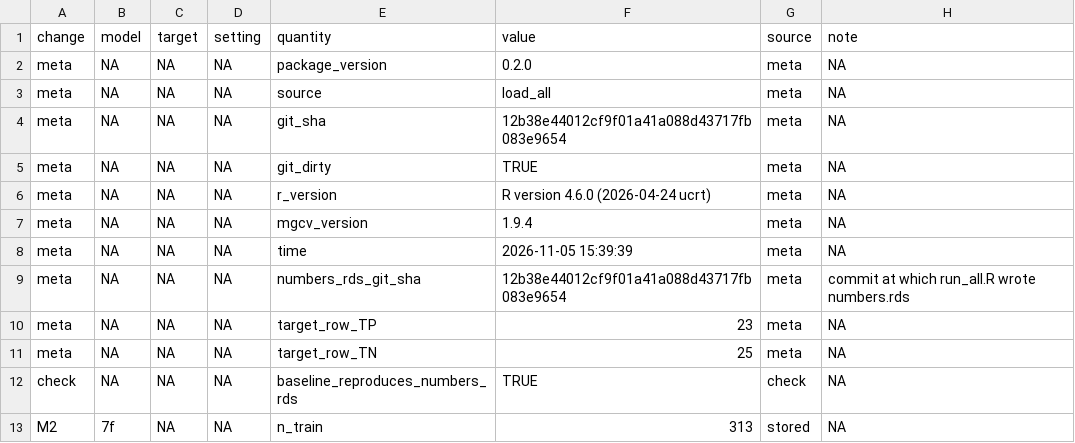
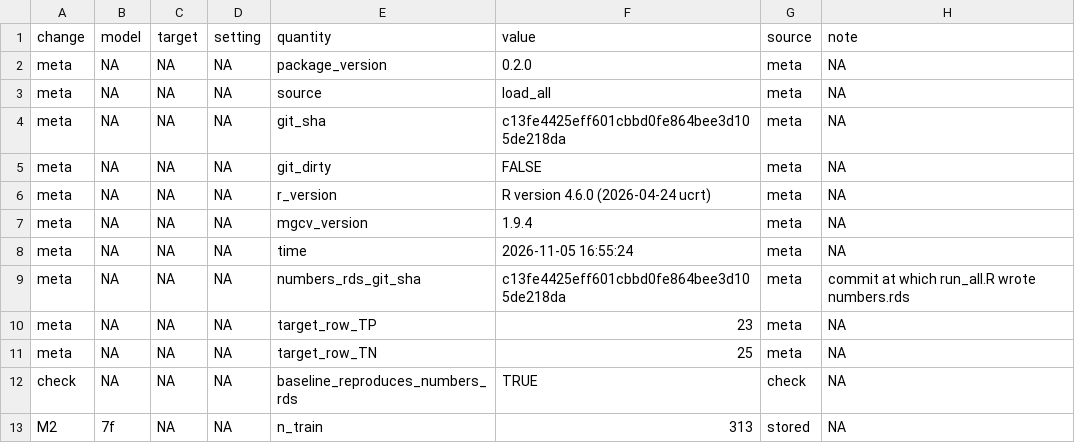
Before and after one commit to AI-Rowan/boundary_logic, a CSV file: documentation/methodology-changes/method-change-effects.csv, drawn as a sheet; only a part is shown.

```diff
--- a/documentation/methodology-changes/method-change-effects.csv
+++ b/documentation/methodology-changes/method-change-effects.csv
@@ -3,8 +3,8 @@
 "meta",NA,NA,NA,"source","load_all","meta",NA
-"meta",NA,NA,NA,"git_sha","12b38e44012cf9f01a41a088d43717fb083e9654","meta",NA
-"meta",NA,NA,NA,"git_dirty","TRUE","meta",NA
+"meta",NA,NA,NA,"git_sha","c13fe4425eff601cbbd0fe864bee3d105de218da","meta",NA
+"meta",NA,NA,NA,"git_dirty","FALSE","meta",NA
 "meta",NA,NA,NA,"r_version","R version 4.6.0 (2026-04-24 ucrt)","meta",NA
 "meta",NA,NA,NA,"mgcv_version","1.9.4","meta",NA
-"meta",NA,NA,NA,"time","2026-11-05 15:39:39","meta",NA
-"meta",NA,NA,NA,"numbers_rds_git_sha","12b38e44012cf9f01a41a088d43717fb083e9654","meta","commit at which run_all.R wrote numbers.rds"
+"meta",NA,NA,NA,"time","2026-11-05 16:55:24","meta",NA
+"meta",NA,NA,NA,"numbers_rds_git_sha","c13fe4425eff601cbbd0fe864bee3d105de218da","meta","commit at which run_all.R wrote numbers.rds"
 "meta",NA,NA,NA,"target_row_TP","23","meta",NA
```
Also changed, not shown: 8 other files.
